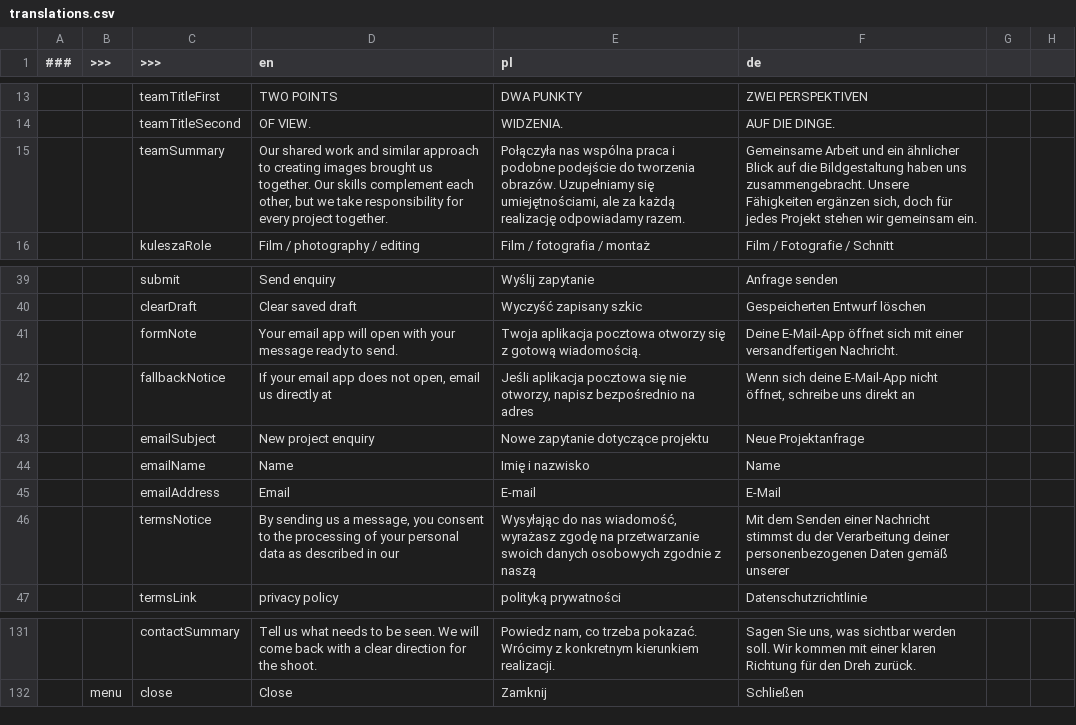
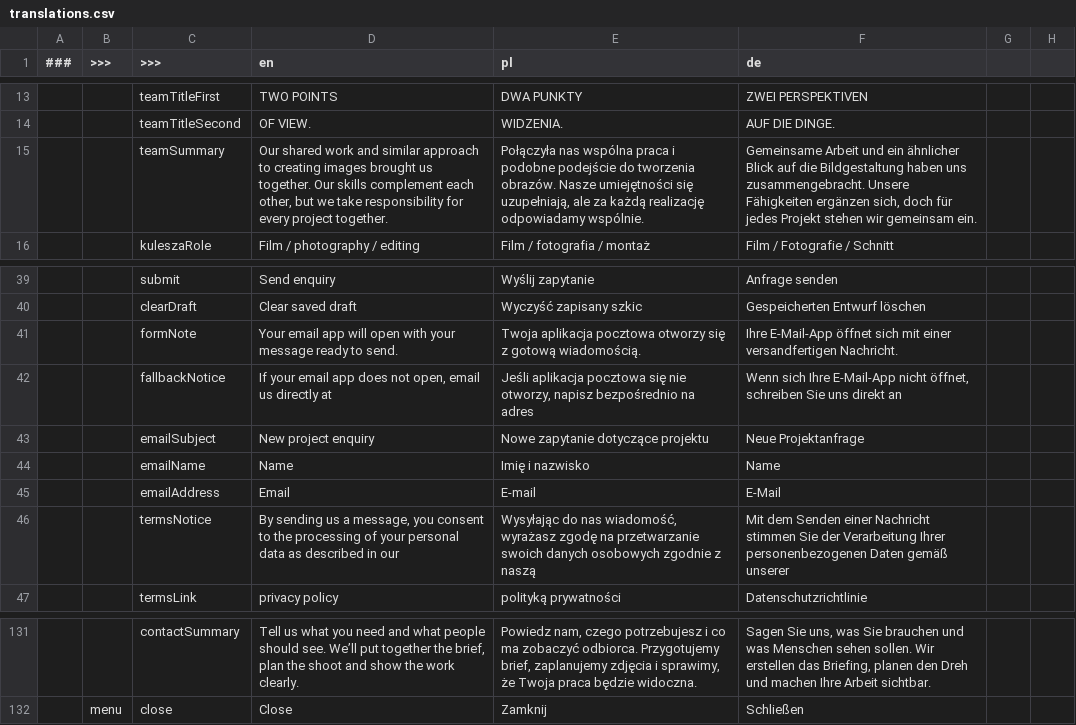
Before and after one commit to MaksZys/ziron-landing-page, a CSV file: translations/translations.csv, drawn as a sheet; only a part is shown, gaps mark what is left out; the diff covers the shown part only.

```diff
--- a/translations/translations.csv
+++ b/translations/translations.csv
@@ -14,3 +14,3 @@
 ,,teamTitleSecond,OF VIEW.,WIDZENIA.,AUF DIE DINGE.
-,,teamSummary,"Our shared work and similar approach to creating images brought us together. Our skills complement each other, but we take responsibility for every project together.","Połączyła nas wspólna praca i podobne podejście do tworzenia obrazów. Uzupełniamy się umiejętnościami, ale za każdą realizację odpowiadamy razem.","Gemeinsame Arbeit und ein ähnlicher Blick auf die Bildgestaltung haben uns zusammengebracht. Unsere Fähigkeiten ergänzen sich, doch für jedes Projekt stehen wir gemeinsam ein."
+,,teamSummary,"Our shared work and similar approach to creating images brought us together. Our skills complement each other, but we take responsibility for every project together.","Połączyła nas wspólna praca i podobne podejście do tworzenia obrazów. Nasze umiejętności się uzupełniają, ale za każdą realizację odpowiadamy wspólnie.","Gemeinsame Arbeit und ein ähnlicher Blick auf die Bildgestaltung haben uns zusammengebracht. Unsere Fähigkeiten ergänzen sich, doch für jedes Projekt stehen wir gemeinsam ein."
 ,,kuleszaRole,Film / photography / editing,Film / fotografia / montaż,Film / Fotografie / Schnitt
@@ -40,4 +40,4 @@
 ,,clearDraft,Clear saved draft,Wyczyść zapisany szkic,Gespeicherten Entwurf löschen
-,,formNote,Your email app will open with your message ready to send.,Twoja aplikacja pocztowa otworzy się z gotową wiadomością.,Deine E-Mail-App öffnet sich mit einer versandfertigen Nachricht.
-,,fallbackNotice,"If your email app does not open, email us directly at","Jeśli aplikacja pocztowa się nie otworzy, napisz bezpośrednio na adres","Wenn sich deine E-Mail-App nicht öffnet, schreibe uns direkt an"
+,,formNote,Your email app will open with your message ready to send.,Twoja aplikacja pocztowa otworzy się z gotową wiadomością.,Ihre E-Mail-App öffnet sich mit einer versandfertigen Nachricht.
+,,fallbackNotice,"If your email app does not open, email us directly at","Jeśli aplikacja pocztowa się nie otworzy, napisz bezpośrednio na adres","Wenn sich Ihre E-Mail-App nicht öffnet, schreiben Sie uns direkt an"
 ,,emailSubject,New project enquiry,Nowe zapytanie dotyczące projektu,Neue Projektanfrage
@@ -45,3 +45,3 @@
 ,,emailAddress,Email,E-mail,E-Mail
-,,termsNotice,"By sending us a message, you consent to the processing of your personal data as described in our","Wysyłając do nas wiadomość, wyrażasz zgodę na przetwarzanie swoich danych osobowych zgodnie z naszą","Mit dem Senden einer Nachricht stimmst du der Verarbeitung deiner personenbezogenen Daten gemäß unserer"
+,,termsNotice,"By sending us a message, you consent to the processing of your personal data as described in our","Wysyłając do nas wiadomość, wyrażasz zgodę na przetwarzanie swoich danych osobowych zgodnie z naszą","Mit dem Senden einer Nachricht stimmen Sie der Verarbeitung Ihrer personenbezogenen Daten gemäß unserer"
 ,,termsLink,privacy policy,polityką prywatności,Datenschutzrichtlinie
@@ -131,2 +131,2 @@
-,,contactSummary,"Tell us what needs to be seen. We will come back with a clear direction for the shoot.","Powiedz nam, co trzeba pokazać. Wrócimy z konkretnym kierunkiem realizacji.","Sagen Sie uns, was sichtbar werden soll. Wir kommen mit einer klaren Richtung für den Dreh zurück."
+,,contactSummary,"Tell us what you need and what people should see. We’ll put together the brief, plan the shoot and show the work clearly.","Powiedz nam, czego potrzebujesz i co ma zobaczyć odbiorca. Przygotujemy brief, zaplanujemy zdjęcia i sprawimy, że Twoja praca będzie widoczna.","Sagen Sie uns, was Sie brauchen und was Menschen sehen sollen. Wir erstellen das Briefing, planen den Dreh und machen Ihre Arbeit sichtbar."
 ,menu,close,Close,Zamknij,Schließen
```
Also changed, not shown: 14 added rows, 13 removed rows and 35 edited cells elsewhere in this file, 19 other files.
